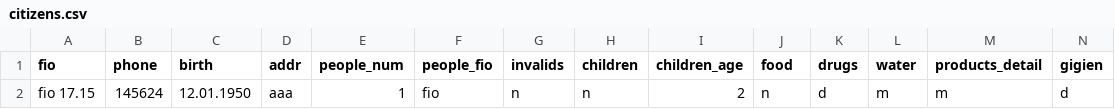
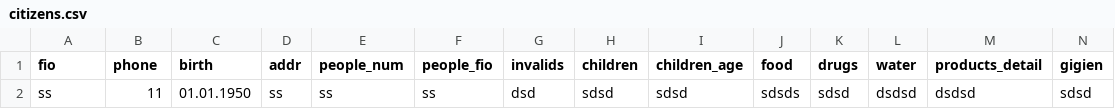
Before and after one commit to dgiart/HelperBot, a CSV file: citizens.csv, drawn as a sheet; only a part is shown; removed rows and columns are numbered as before the commit, all else as after; rows hold the shown columns only; the diff names each change by its address in the sheet, - before the commit and + after, or states it on an @@ line.

```diff
--- a/citizens.csv
+++ b/citizens.csv
-row 2: fio 17.15 | 145624 | 12.01.1950 | aaa | 1 | fio | n | n | 2 | n | d | m | m | d
+row 2: ss | 11 | 01.01.1950 | ss | ss | ss | dsd | sdsd | sdsd | sdsds | sdsd | dsdsd | dsdsd | sdsd
```
Also changed, not shown: 2 other files.
